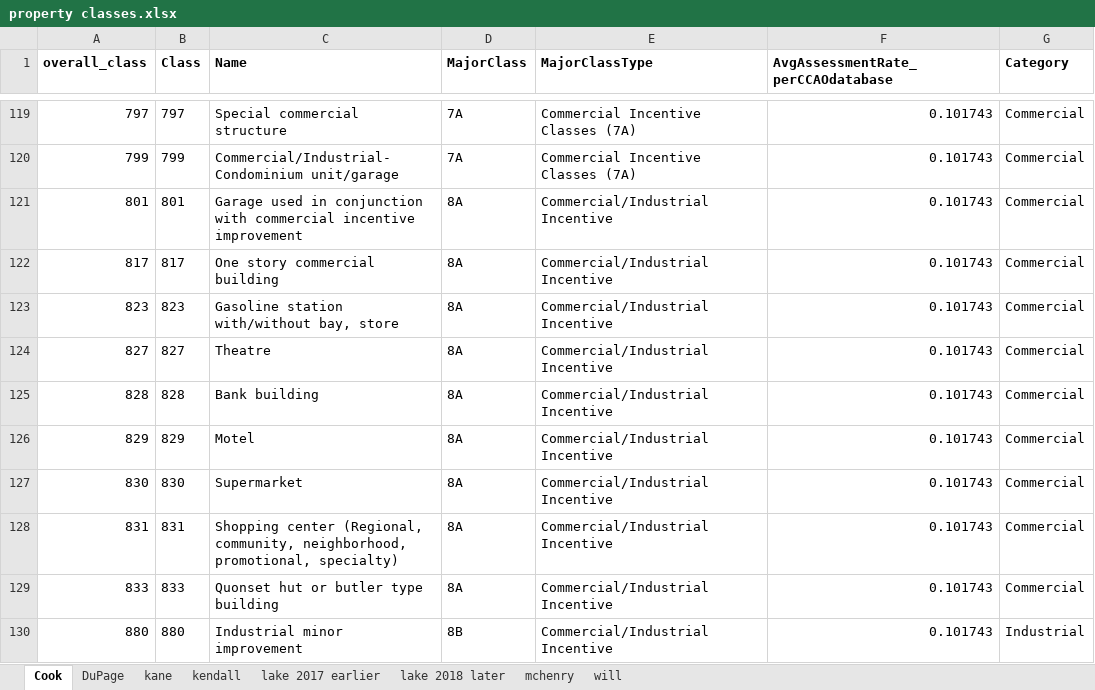
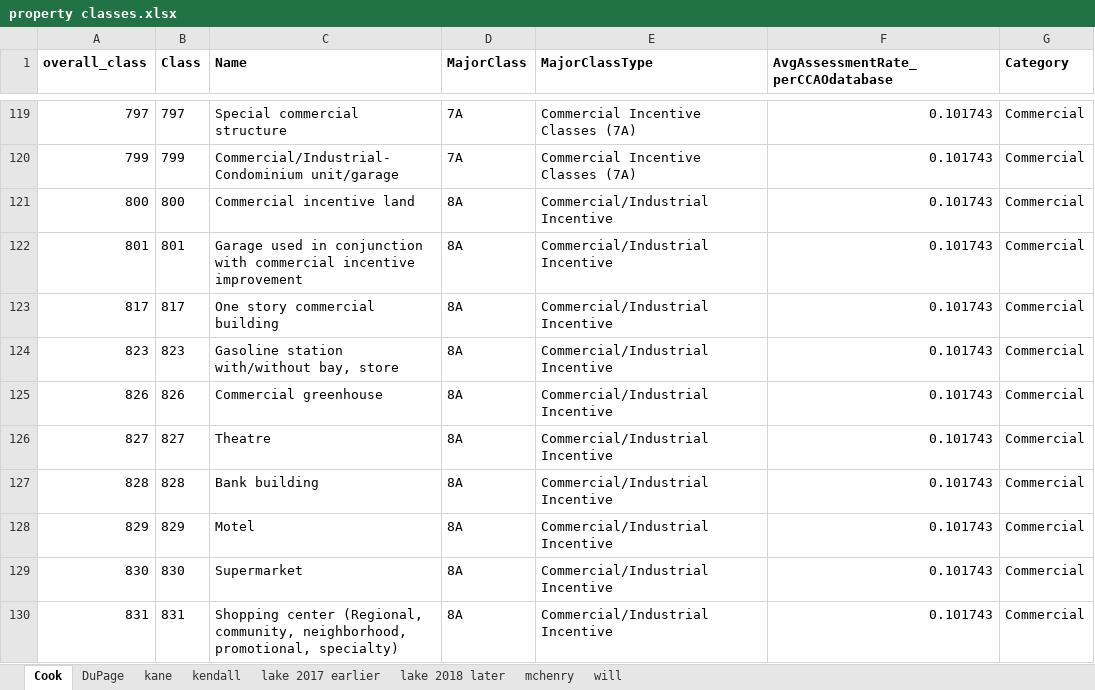
Before and after one commit to CMAP-REPOS/effective_property_tax, an Excel workbook: resources/property classes.xlsx, sheet Cook, drawn as a sheet; only a part is shown, gaps mark what is left out; the shorter side is filled out with more unchanged rows; values as stored, in another font and other column widths than the file's, no borders; the diff names each change by its address in the sheet, - before the commit and + after, or states it on an @@ line.

Commit message:
Update extensions, classes, table 28
minor edits based on file layout changes

```diff
--- a/resources/property classes.xlsx (sheet Cook)
+++ b/resources/property classes.xlsx (sheet Cook)
+row 121: 800 | 800 | Commercial incentive land | 8A | Commercial/Industrial Incentive | 0.101743 | Commercial
+row 125: 826 | 826 | Commercial greenhouse | 8A | Commercial/Industrial Incentive | 0.101743 | Commercial
```
Also changed, not shown: formulas that keep their value, 6 other files.
